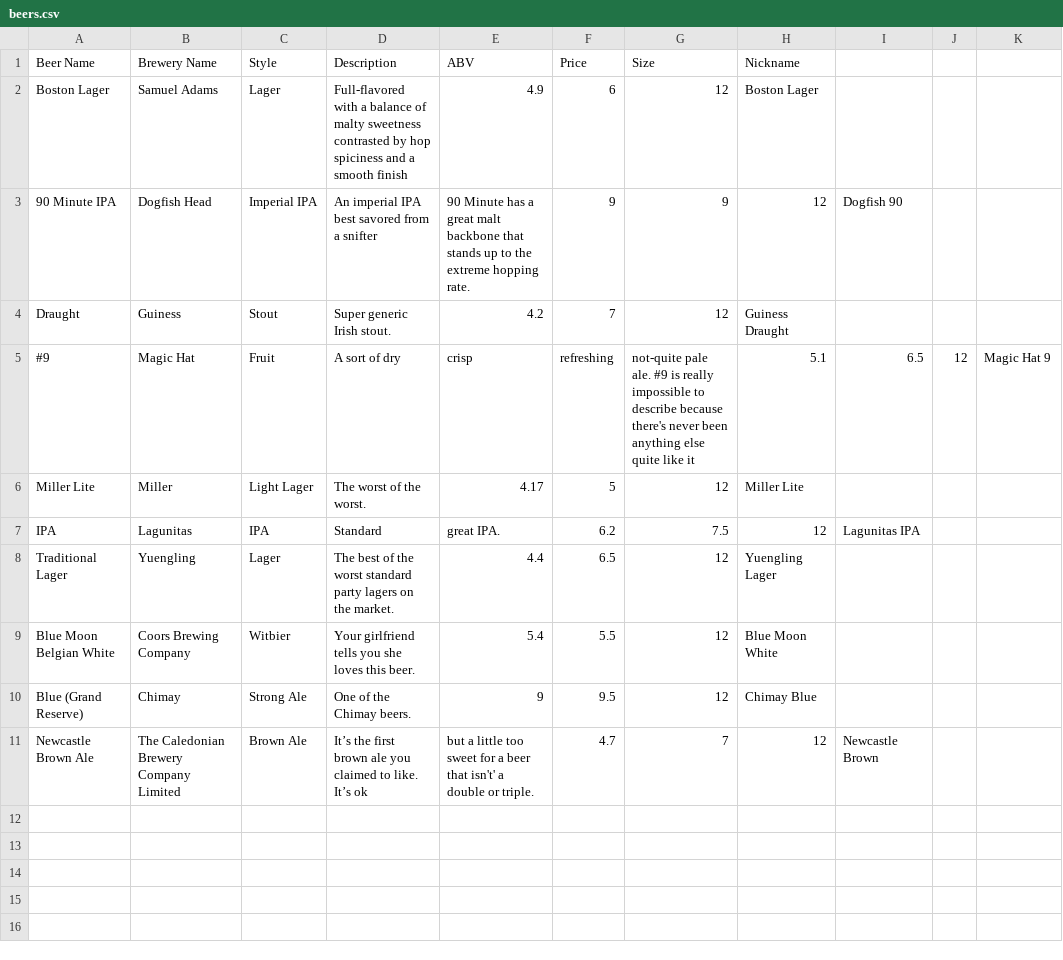
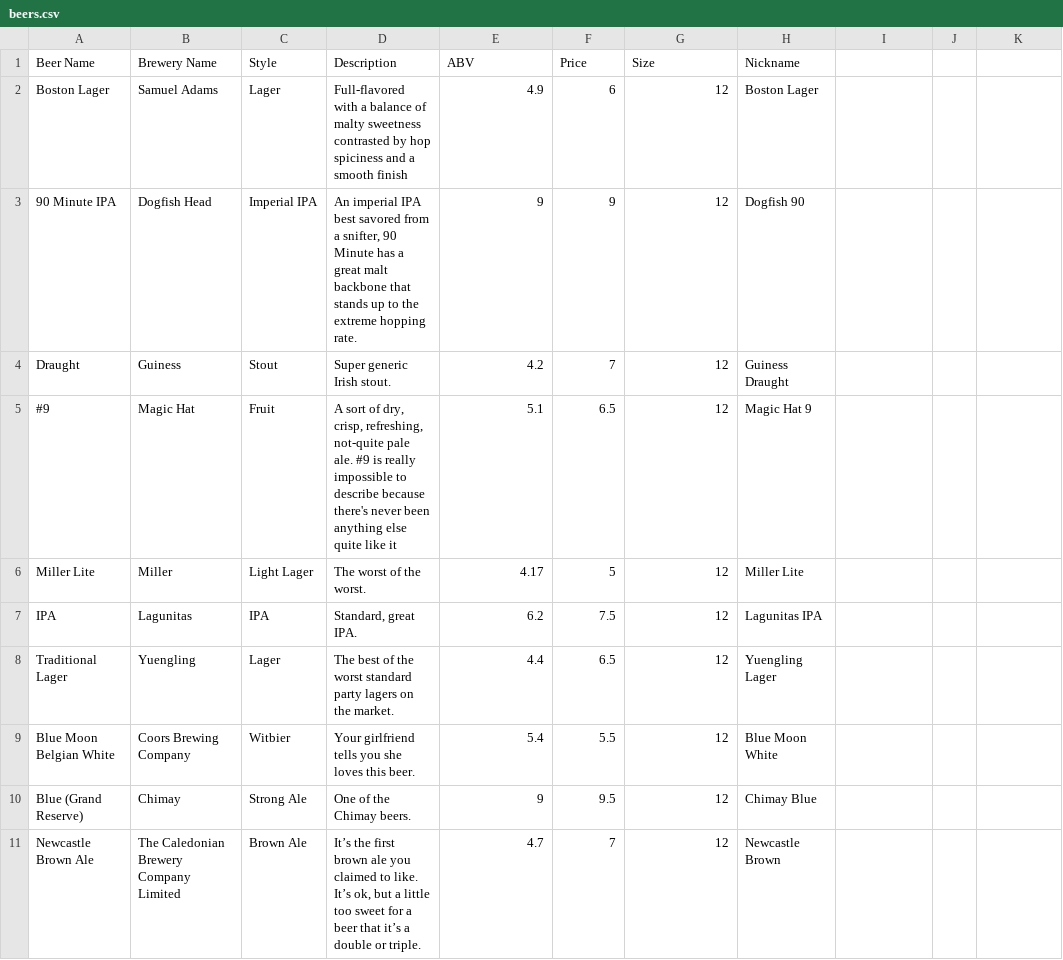
Before and after one commit to theClanApps/BukowskyManager, a CSV file: BukowskiManagerApp/beers.csv, drawn as a sheet.

Commit message:
Revert "removed quotation marks on descriptions of some of the beers"
This reverts commit af965bf63c17d9d1d006f5ea83b78a7d9a313696.

```diff
--- a/BukowskiManagerApp/beers.csv
+++ b/BukowskiManagerApp/beers.csv
@@ -2,7 +2,7 @@ Beer Name,Brewery Name,Style,Description,ABV,Price,Size,Nickname
 Boston Lager,Samuel Adams,Lager,Full-flavored with a balance of malty sweetness contrasted by hop spiciness and a smooth finish,4.9,6,12,Boston Lager
-90 Minute IPA,Dogfish Head,Imperial IPA,An imperial IPA best savored from a snifter, 90 Minute has a great malt backbone that stands up to the extreme hopping rate.,9,9,12,Dogfish 90
+90 Minute IPA,Dogfish Head,Imperial IPA,"An imperial IPA best savored from a snifter, 90 Minute has a great malt backbone that stands up to the extreme hopping rate.",9,9,12,Dogfish 90
 Draught,Guiness,Stout,Super generic Irish stout.,4.2,7,12,Guiness Draught
-#9,Magic Hat,Fruit,A sort of dry, crisp, refreshing, not-quite pale ale. #9 is really impossible to describe because there's never been anything else quite like it,5.1,6.5,12,Magic Hat 9
+#9,Magic Hat,Fruit,"A sort of dry, crisp, refreshing, not-quite pale ale. #9 is really impossible to describe because there's never been anything else quite like it",5.1,6.5,12,Magic Hat 9
 Miller Lite,Miller,Light Lager,The worst of the worst.,4.17,5,12,Miller Lite
-IPA,Lagunitas,IPA,Standard, great IPA.,6.2,7.5,12,Lagunitas IPA
+IPA,Lagunitas,IPA,"Standard, great IPA.",6.2,7.5,12,Lagunitas IPA
 Traditional Lager,Yuengling,Lager,The best of the worst standard party lagers on the market.,4.4,6.5,12,Yuengling Lager
@@ -10,2 +10,2 @@ Blue Moon Belgian White,Coors Brewing Company,Witbier,Your girlfriend tells you
 Blue (Grand Reserve),Chimay,Strong Ale,One of the Chimay beers.,9,9.5,12,Chimay Blue
-Newcastle Brown Ale,The Caledonian Brewery Company Limited,Brown Ale,It’s the first brown ale you claimed to like. It’s ok, but a little too sweet for a beer that isn't' a double or triple.,4.7,7,12,Newcastle Brown
+Newcastle Brown Ale,The Caledonian Brewery Company Limited,Brown Ale,"It’s the first brown ale you claimed to like. It’s ok, but a little too sweet for a beer that it’s a double or triple.",4.7,7,12,Newcastle Brown
```
